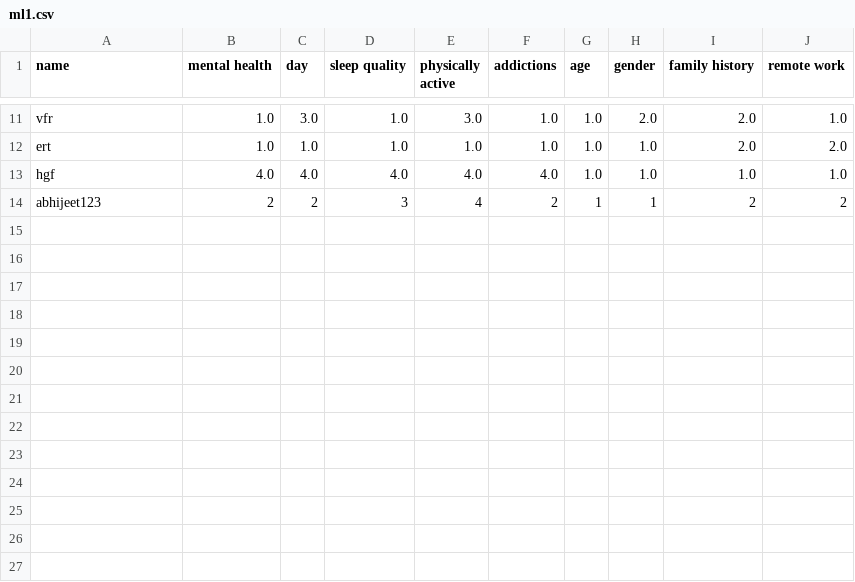
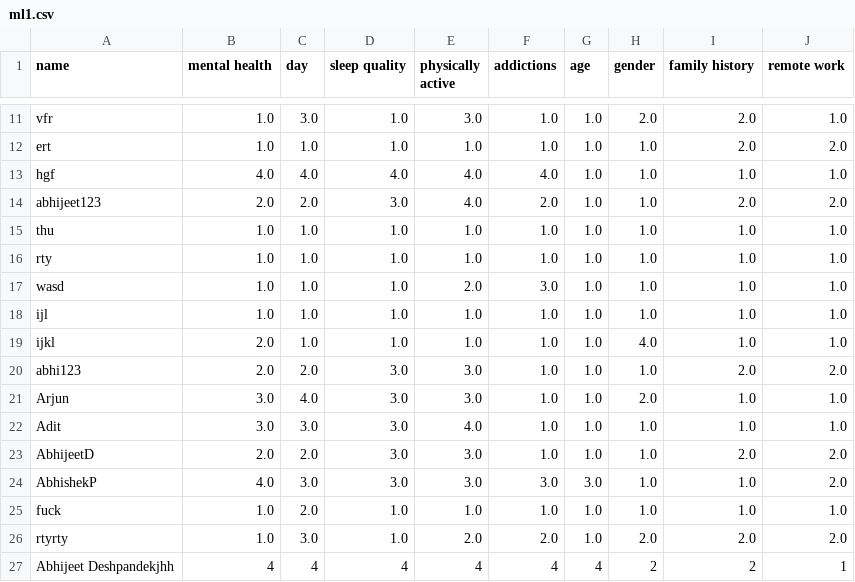
Before and after one commit to AbhijeetVD/MLMentalHealth, a CSV file: ml1.csv, drawn as a sheet; only a part is shown, gaps mark what is left out.

```diff
--- a/ml1.csv
+++ b/ml1.csv
@@ -13,2 +13,15 @@ ert,1.0,1.0,1.0,1.0,1.0,1.0,1.0,2.0,2.0
 hgf,4.0,4.0,4.0,4.0,4.0,1.0,1.0,1.0,1.0
-abhijeet123,2,2,3,4,2,1,1,2,2
+abhijeet123,2.0,2.0,3.0,4.0,2.0,1.0,1.0,2.0,2.0
+thu,1.0,1.0,1.0,1.0,1.0,1.0,1.0,1.0,1.0
+rty,1.0,1.0,1.0,1.0,1.0,1.0,1.0,1.0,1.0
+wasd,1.0,1.0,1.0,2.0,3.0,1.0,1.0,1.0,1.0
+ijl,1.0,1.0,1.0,1.0,1.0,1.0,1.0,1.0,1.0
+ijkl,2.0,1.0,1.0,1.0,1.0,1.0,4.0,1.0,1.0
+abhi123,2.0,2.0,3.0,3.0,1.0,1.0,1.0,2.0,2.0
+Arjun,3.0,4.0,3.0,3.0,1.0,1.0,2.0,1.0,1.0
+Adit,3.0,3.0,3.0,4.0,1.0,1.0,1.0,1.0,1.0
+AbhijeetD,2.0,2.0,3.0,3.0,1.0,1.0,1.0,2.0,2.0
+AbhishekP,4.0,3.0,3.0,3.0,3.0,3.0,1.0,1.0,2.0
+fuck,1.0,2.0,1.0,1.0,1.0,1.0,1.0,1.0,1.0
+rtyrty,1.0,3.0,1.0,2.0,2.0,1.0,2.0,2.0,2.0
+Abhijeet Deshpandekjhh,4,4,4,4,4,4,2,2,1
```
Also changed, not shown: patient.csv, patientinfo.csv, 53 other files.
